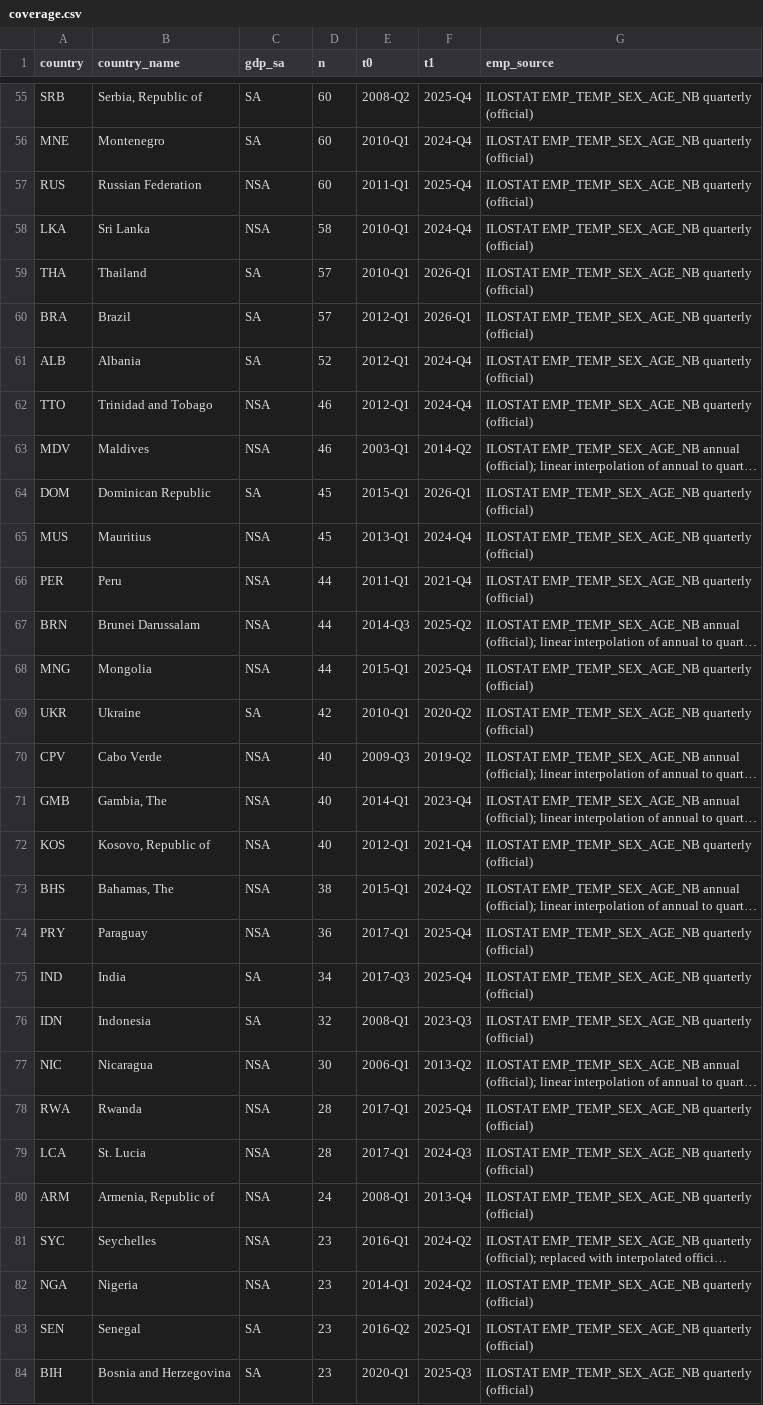
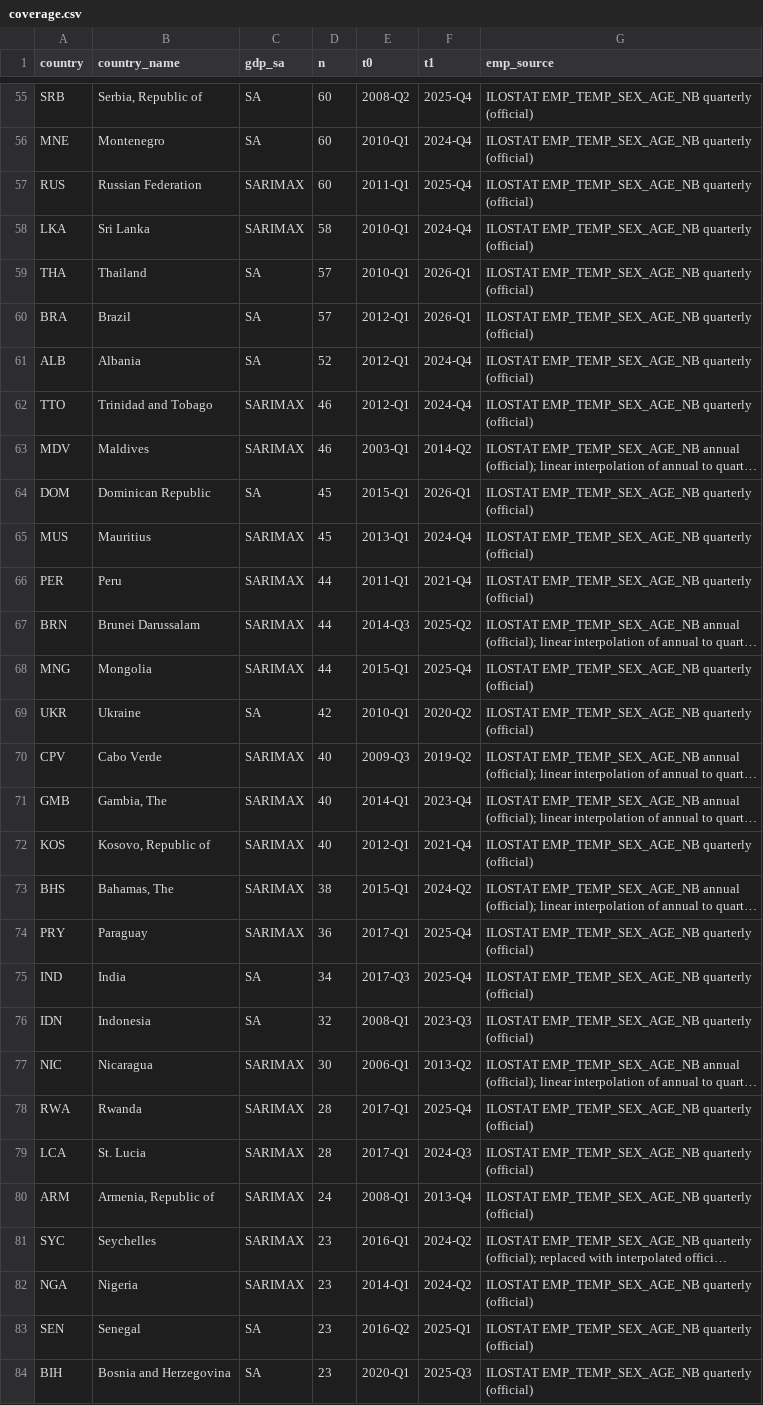
Before and after one commit to gabrielgggg/Panel_MSAR, a CSV file: data_pull/output/coverage.csv, drawn as a sheet; only a part is shown, gaps mark what is left out; long unchanged cells end in …; the diff covers the shown part only; the diff names each change by its address in the sheet, - before the commit and + after, or states it on an @@ line.

Commit message:
with SARIMA for NSA countries

```diff
--- a/data_pull/output/coverage.csv
+++ b/data_pull/output/coverage.csv
-C57:C58 (gdp_sa): NSA
+C57:C58 (gdp_sa): SARIMAX
-C62:C63 (gdp_sa): NSA
+C62:C63 (gdp_sa): SARIMAX
-C65:C68 (gdp_sa): NSA
+C65:C68 (gdp_sa): SARIMAX
-C70:C74 (gdp_sa): NSA
+C70:C74 (gdp_sa): SARIMAX
-C77:C82 (gdp_sa): NSA
+C77:C82 (gdp_sa): SARIMAX
```
Also changed, not shown: 8 edited cells elsewhere in this file, 10 other files.
